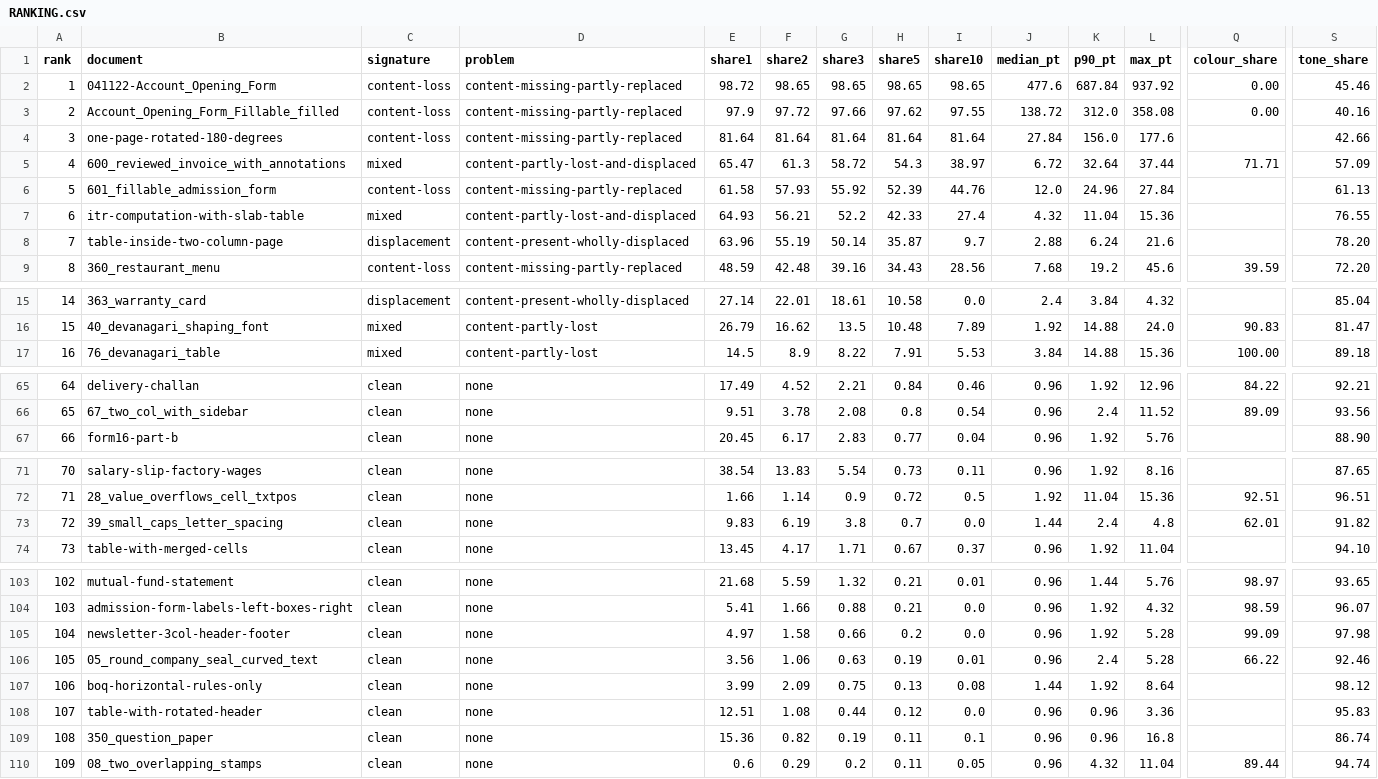
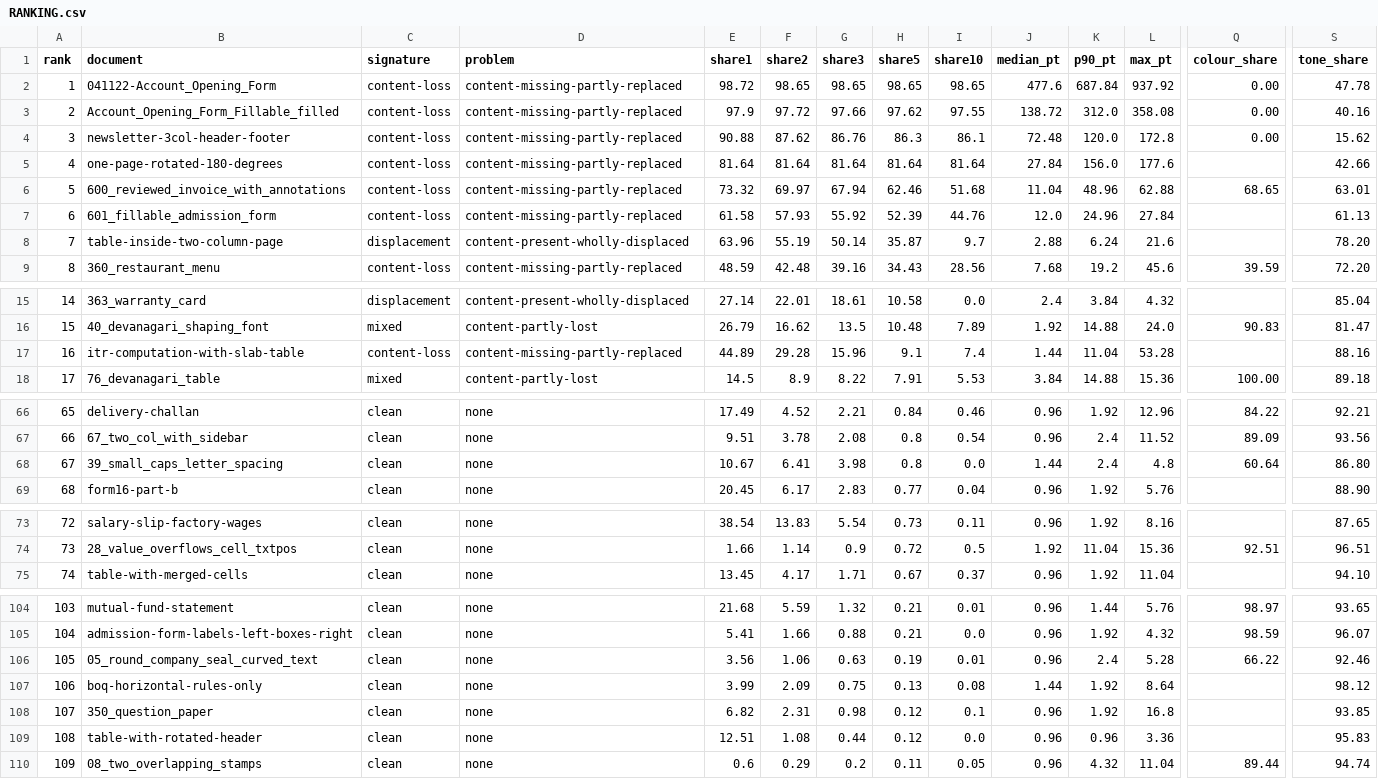
Before and after one commit to kavopdf/app, a CSV file: benchmarks/RANKING.csv, drawn as a sheet; only a part is shown, gaps mark what is left out; removed rows and columns are numbered as before the commit, all else as after; rows hold the shown columns only; the diff names each change by its address in the sheet, - before the commit and + after, or states it on an @@ line.

Commit message:
report: relay slot 26 Nov 22:20 - docx table measured on aa496ebe (212/212), page-top change regresses newsletter-3col-header-footer 0.2 -> 86.3 share@5; gate refuses the table, RANKING.csv not committed

```diff
--- a/benchmarks/RANKING.csv
+++ b/benchmarks/RANKING.csv
-S2 (tone_share): 45.46
+S2 (tone_share): 47.78
+row 4: 3 | newsletter-3col-header-footer | content-loss | content-missing-partly-replaced | 90.88 | 87.62 | 86.76 | 86.3 | 86.1 | 72.48 | 120.0 | 172.8 | 0.00 | 15.62
@@ column A (rank) renumbered between rows 5 and 109 @@
-C6 (signature): mixed
+C6 (signature): content-loss
-D6 (problem): content-partly-lost-and-displaced
+D6 (problem): content-missing-partly-replaced
-E6 (share1): 65.47
+E6 (share1): 73.32
-F6 (share2): 61.3
+F6 (share2): 69.97
-G6 (share3): 58.72
+G6 (share3): 67.94
-H6 (share5): 54.3
+H6 (share5): 62.46
-I6 (share10): 38.97
+I6 (share10): 51.68
-J6 (median_pt): 6.72
+J6 (median_pt): 11.04
-K6 (p90_pt): 32.64
+K6 (p90_pt): 48.96
-L6 (max_pt): 37.44
+L6 (max_pt): 62.88
-Q6 (colour_share): 71.71
+Q6 (colour_share): 68.65
-S6 (tone_share): 57.09
+S6 (tone_share): 63.01
-row 7: 6 | itr-computation-with-slab-table | mixed | content-partly-lost-and-displaced | 64.93 | 56.21 | 52.2 | 42.33 | 27.4 | 4.32 | 11.04 | 15.36 |  | 76.55
+row 17: 16 | itr-computation-with-slab-table | content-loss | content-missing-partly-replaced | 44.89 | 29.28 | 15.96 | 9.1 | 7.4 | 1.44 | 11.04 | 53.28 |  | 88.16
+row 68: 67 | 39_small_caps_letter_spacing | clean | none | 10.67 | 6.41 | 3.98 | 0.8 | 0.0 | 1.44 | 2.4 | 4.8 | 60.64 | 86.80
-row 73: 72 | 39_small_caps_letter_spacing | clean | none | 9.83 | 6.19 | 3.8 | 0.7 | 0.0 | 1.44 | 2.4 | 4.8 | 62.01 | 91.82
-row 105: 104 | newsletter-3col-header-footer | clean | none | 4.97 | 1.58 | 0.66 | 0.2 | 0.0 | 0.96 | 1.92 | 5.28 | 99.09 | 97.98
+row 108: 107 | 350_question_paper | clean | none | 6.82 | 2.31 | 0.98 | 0.12 | 0.1 | 0.96 | 1.92 | 16.8 |  | 93.85
-row 109: 108 | 350_question_paper | clean | none | 15.36 | 0.82 | 0.19 | 0.11 | 0.1 | 0.96 | 0.96 | 16.8 |  | 86.74
```
Also changed, not shown: 10 other files.
